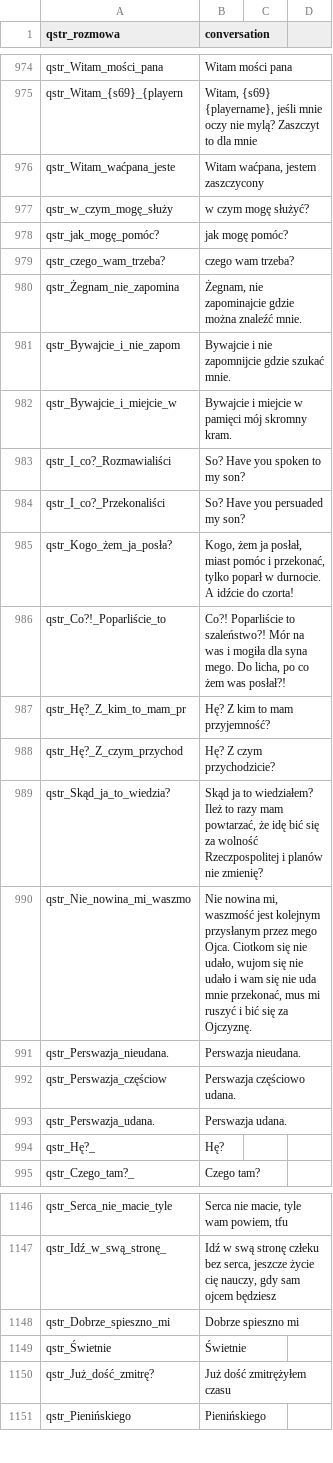
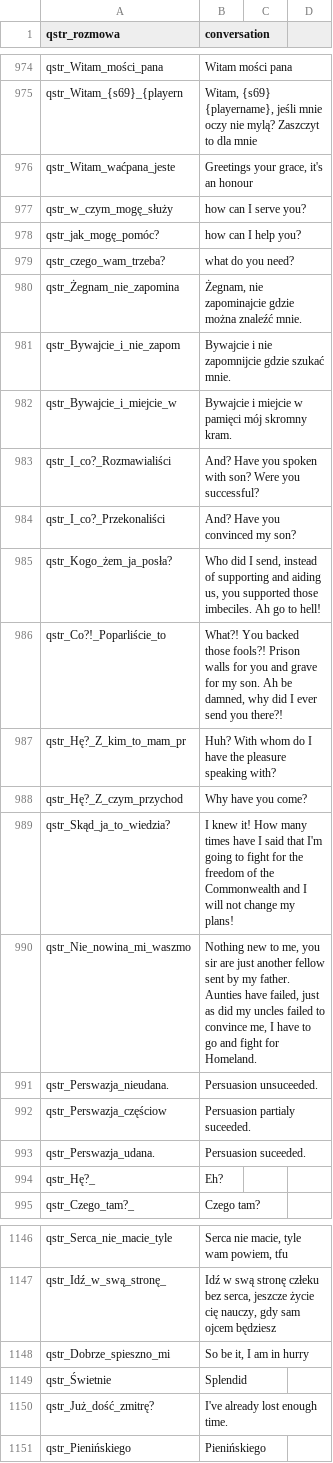
Before and after one commit to 1794/1794, a CSV file: Module/languages/en/quick_strings.csv, drawn as a sheet; only a part is shown, gaps mark what is left out; the diff covers the shown part only.

```diff
--- a/Module/languages/en/quick_strings.csv
+++ b/Module/languages/en/quick_strings.csv
@@ -975,6 +975,6 @@ qstr_Witam_mości_pana|Witam mości pana
 qstr_Witam_{s69}_{playern|Witam, {s69} {playername}, jeśli mnie oczy nie mylą? Zaszczyt to dla mnie
-qstr_Witam_waćpana_jeste|Witam waćpana, jestem zaszczycony
-qstr_w_czym_mogę_służy|w czym mogę służyć?
-qstr_jak_mogę_pomóc?|jak mogę pomóc?
-qstr_czego_wam_trzeba?|czego wam trzeba?
+qstr_Witam_waćpana_jeste|Greetings your grace, it's an honour
+qstr_w_czym_mogę_służy|how can I serve you?
+qstr_jak_mogę_pomóc?|how can I help you?
+qstr_czego_wam_trzeba?|what do you need?
 qstr_Żegnam_nie_zapomina|Żegnam, nie zapominajcie gdzie można znaleźć mnie.
@@ -982,14 +982,14 @@ qstr_Bywajcie_i_nie_zapom|Bywajcie i nie zapomnijcie gdzie szukać mnie.
 qstr_Bywajcie_i_miejcie_w|Bywajcie i miejcie w pamięci mój skromny kram.
-qstr_I_co?_Rozmawialiści|So? Have you spoken to my son?
-qstr_I_co?_Przekonaliści|So? Have you persuaded my son?
-qstr_Kogo_żem_ja_posła?|Kogo, żem ja posłał, miast pomóc i przekonać, tylko poparł w durnocie. A idźcie do czorta!
-qstr_Co?!_Poparliście_to|Co?! Poparliście to szaleństwo?! Mór na was i mogiła dla syna mego. Do licha, po co żem was posłał?!
-qstr_Hę?_Z_kim_to_mam_pr|Hę? Z kim to mam przyjemność?
-qstr_Hę?_Z_czym_przychod|Hę? Z czym przychodzicie?
-qstr_Skąd_ja_to_wiedzia?|Skąd ja to wiedziałem? Ileż to razy mam powtarzać, że idę bić się za wolność Rzeczpospolitej i planów nie zmienię?
-qstr_Nie_nowina_mi_waszmo|Nie nowina mi, waszmość jest kolejnym przysłanym przez mego Ojca. Ciotkom się nie udało, wujom się nie udało i wam się nie uda mnie przekonać, mus mi ruszyć i bić się za Ojczyznę.
-qstr_Perswazja_nieudana.|Perswazja nieudana.
-qstr_Perswazja_częściow|Perswazja częściowo udana.
-qstr_Perswazja_udana.|Perswazja udana.
-qstr_Hę?_|Hę?
+qstr_I_co?_Rozmawialiści|And? Have you spoken with son? Were you successful?
+qstr_I_co?_Przekonaliści|And? Have you convinced my son?
+qstr_Kogo_żem_ja_posła?|Who did I send, instead of supporting and aiding us, you supported those imbeciles. Ah go to hell!
+qstr_Co?!_Poparliście_to|What?! You backed those fools?! Prison walls for you and grave for my son. Ah be damned, why did I ever send you there?!
+qstr_Hę?_Z_kim_to_mam_pr|Huh? With whom do I have the pleasure speaking with?
+qstr_Hę?_Z_czym_przychod|Why have you come?
+qstr_Skąd_ja_to_wiedzia?|I knew it! How many times have I said that I'm going to fight for the freedom of the Commonwealth and I will not change my plans!
+qstr_Nie_nowina_mi_waszmo|Nothing new to me, you sir are just another fellow sent by my father. Aunties have failed, just as did my uncles failed to convince me, I have to go and fight for Homeland.
+qstr_Perswazja_nieudana.|Persuasion unsuceeded.
+qstr_Perswazja_częściow|Persuasion partialy suceeded.
+qstr_Perswazja_udana.|Persuasion suceeded.
+qstr_Hę?_|Eh?
 qstr_Czego_tam?_|Czego tam?
@@ -1147,5 +1147,5 @@ qstr_Serca_nie_macie_tyle|Serca nie macie, tyle wam powiem, tfu
 qstr_Idź_w_swą_stronę_|Idź w swą stronę człeku bez serca, jeszcze życie cię nauczy, gdy sam ojcem będziesz
-qstr_Dobrze_spieszno_mi|Dobrze spieszno mi
-qstr_Świetnie|Świetnie
-qstr_Już_dość_zmitrę?|Już dość zmitrężyłem czasu
+qstr_Dobrze_spieszno_mi|So be it, I am in hurry
+qstr_Świetnie|Splendid
+qstr_Już_dość_zmitrę?|I've already lost enough time.
 qstr_Pienińskiego|Pienińskiego
```
Also changed, not shown: 97 edited cells elsewhere in this file, Module/languages/en/dialogs.csv, Module/languages/en/game_menus.csv, 16 other files.
